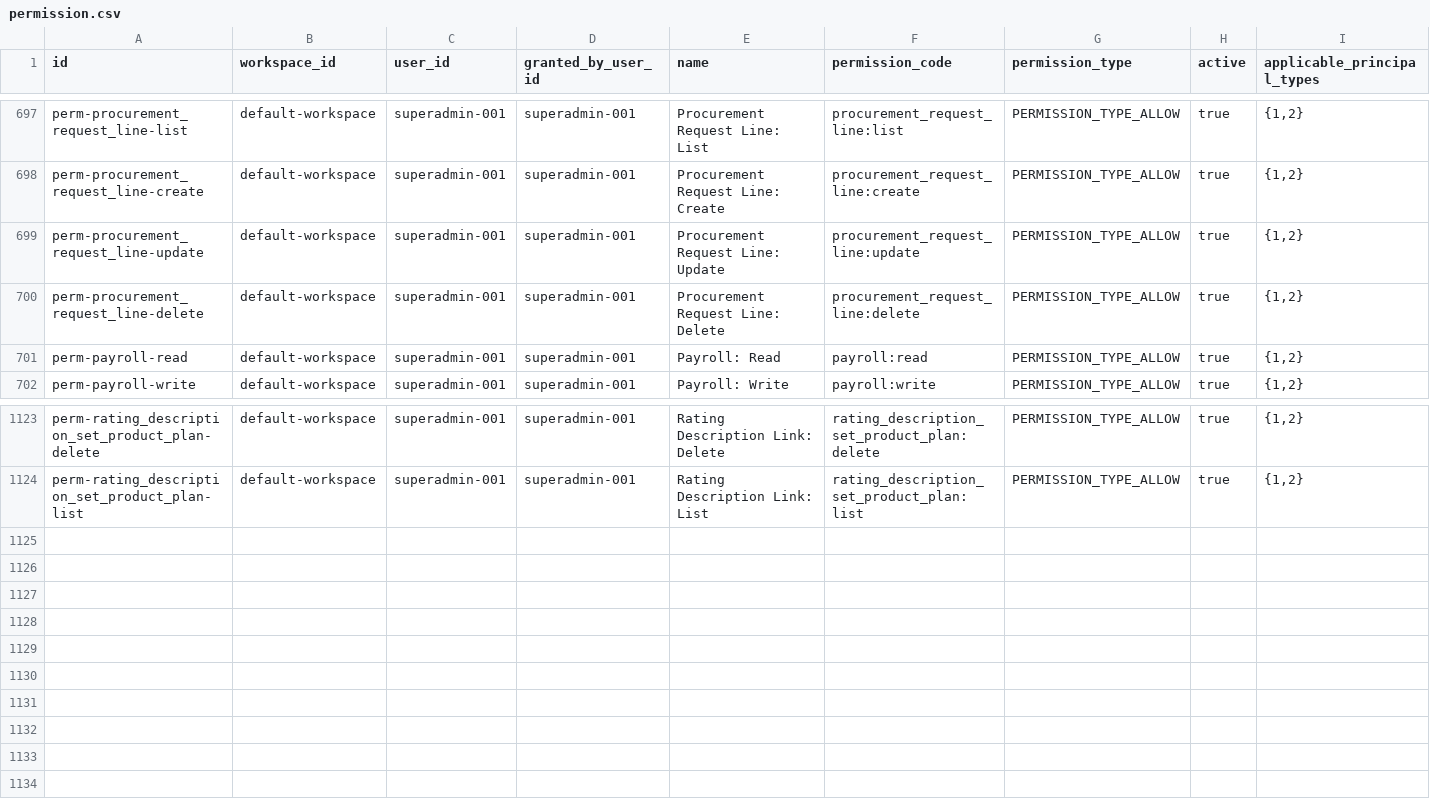
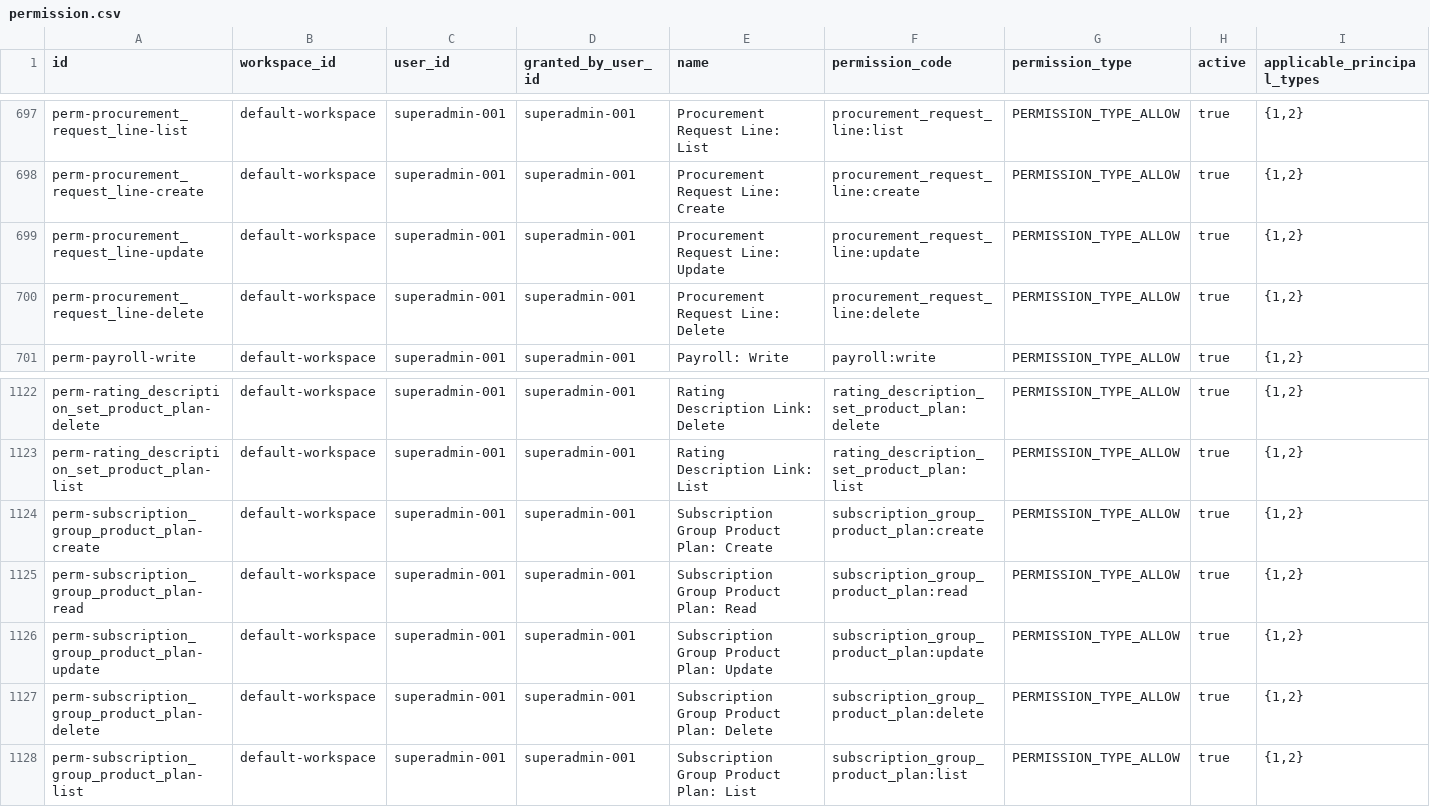
Before and after one commit to erniealice/copya, a CSV file: seeds/general/permission.csv, drawn as a sheet; only a part is shown, gaps mark what is left out.

Commit message:
20260928: Add 95 missing super-admin role grants for active general permissions and a guard test that keeps every active permission granted to the seeded super-admin role

```diff
--- a/seeds/general/permission.csv
+++ b/seeds/general/permission.csv
@@ -700,3 +700,2 @@ perm-procurement_request_line-update,default-workspace,superadmin-001,superadmin
 perm-procurement_request_line-delete,default-workspace,superadmin-001,superadmin-001,Procurement Request Line: Delete,procurement_request_line:delete,PERMISSION_TYPE_ALLOW,true,"{1,2}"
-perm-payroll-read,default-workspace,superadmin-001,superadmin-001,Payroll: Read,payroll:read,PERMISSION_TYPE_ALLOW,true,"{1,2}"
 perm-payroll-write,default-workspace,superadmin-001,superadmin-001,Payroll: Write,payroll:write,PERMISSION_TYPE_ALLOW,true,"{1,2}"
@@ -1124 +1123,6 @@ perm-rating_description_set_product_plan-delete,default-workspace,superadmin-001
 perm-rating_description_set_product_plan-list,default-workspace,superadmin-001,superadmin-001,Rating Description Link: List,rating_description_set_product_plan:list,PERMISSION_TYPE_ALLOW,true,"{1,2}"
+perm-subscription_group_product_plan-create,default-workspace,superadmin-001,superadmin-001,Subscription Group Product Plan: Create,subscription_group_product_plan:create,PERMISSION_TYPE_ALLOW,true,"{1,2}"
+perm-subscription_group_product_plan-read,default-workspace,superadmin-001,superadmin-001,Subscription Group Product Plan: Read,subscription_group_product_plan:read,PERMISSION_TYPE_ALLOW,true,"{1,2}"
+perm-subscription_group_product_plan-update,default-workspace,superadmin-001,superadmin-001,Subscription Group Product Plan: Update,subscription_group_product_plan:update,PERMISSION_TYPE_ALLOW,true,"{1,2}"
+perm-subscription_group_product_plan-delete,default-workspace,superadmin-001,superadmin-001,Subscription Group Product Plan: Delete,subscription_group_product_plan:delete,PERMISSION_TYPE_ALLOW,true,"{1,2}"
+perm-subscription_group_product_plan-list,default-workspace,superadmin-001,superadmin-001,Subscription Group Product Plan: List,subscription_group_product_plan:list,PERMISSION_TYPE_ALLOW,true,"{1,2}"
```
Also changed, not shown: 2 other files.
